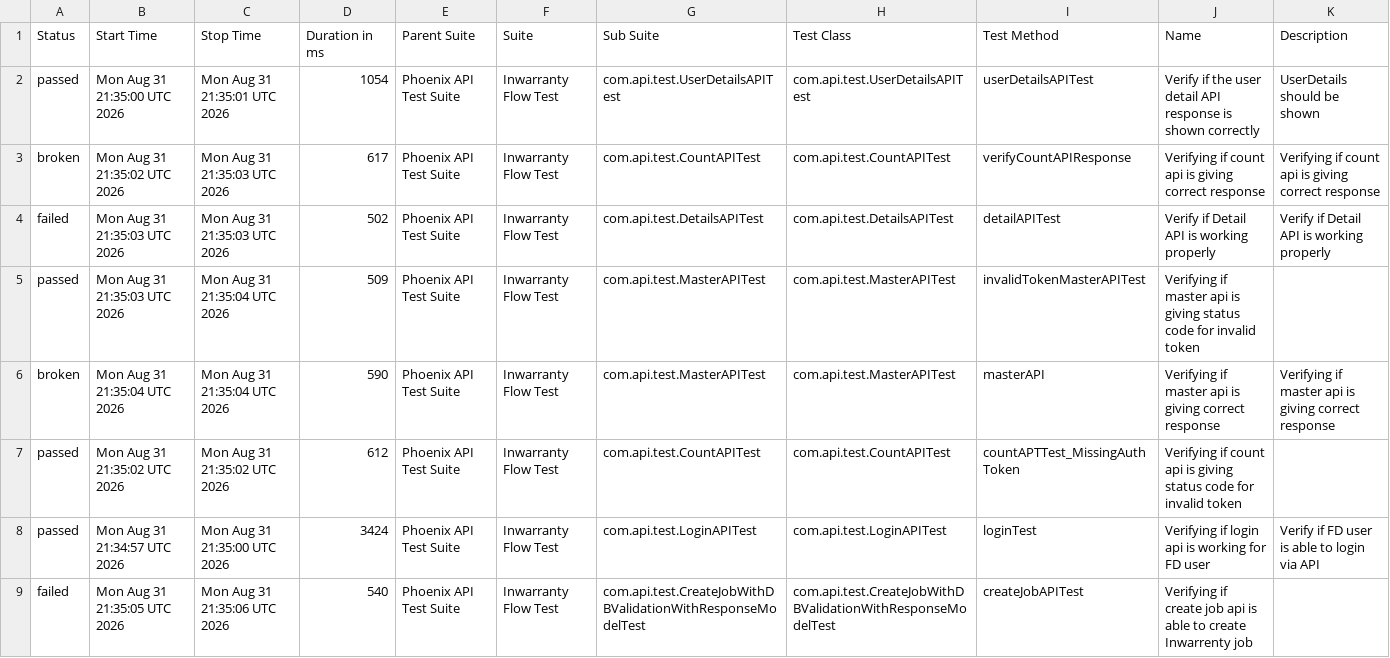
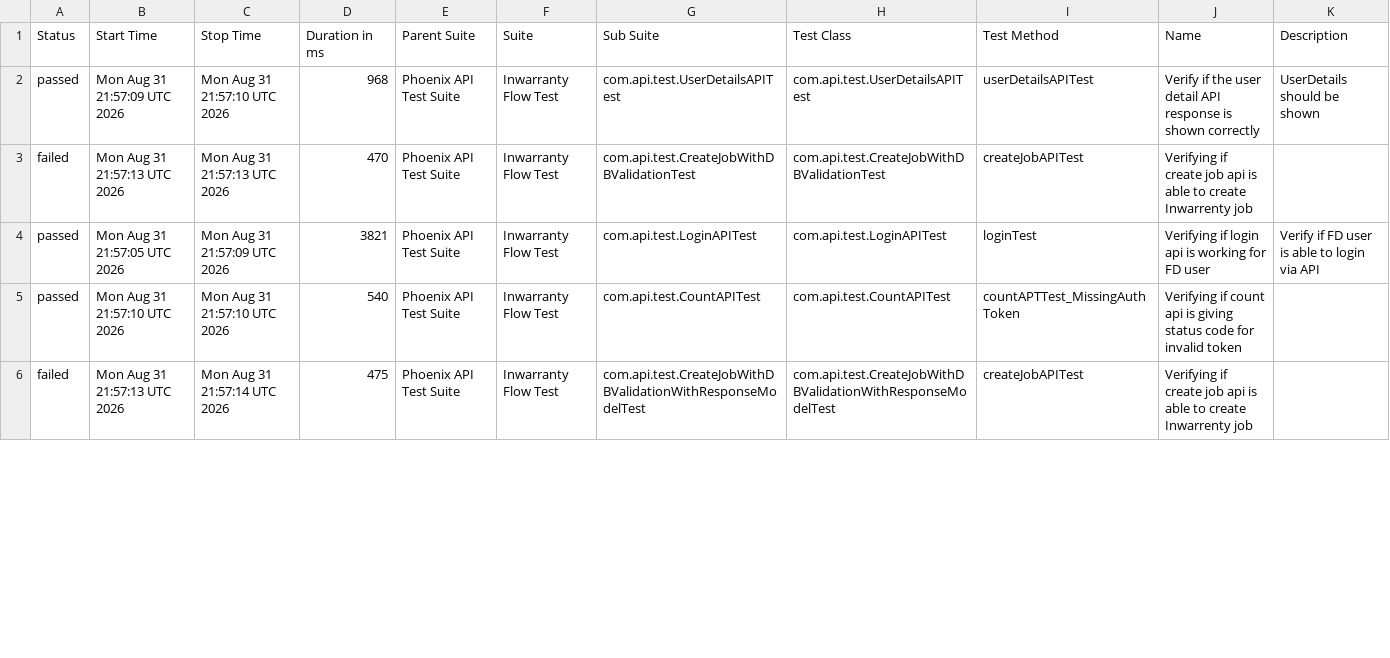
Before and after one commit to manasi7830/PhoneixTestAutomationFramework, a CSV file: data/suites.csv, drawn as a sheet; only a part is shown; the diff covers the shown part only.

```diff
--- a/data/suites.csv
+++ b/data/suites.csv
@@ -1,9 +1,6 @@
 "Status","Start Time","Stop Time","Duration in ms","Parent Suite","Suite","Sub Suite","Test Class","Test Method","Name","Description"
-"passed","Mon Aug 31 21:35:00 UTC 2026","Mon Aug 31 21:35:01 UTC 2026","1054","Phoenix API Test Suite","Inwarranty Flow Test","com.api.test.UserDetailsAPITest","com.api.test.UserDetailsAPITest","userDetailsAPITest","Verify if the user detail API response is shown correctly","UserDetails should be shown"
-"broken","Mon Aug 31 21:35:02 UTC 2026","Mon Aug 31 21:35:03 UTC 2026","617","Phoenix API Test Suite","Inwarranty Flow Test","com.api.test.CountAPITest","com.api.test.CountAPITest","verifyCountAPIResponse","Verifying if count api is giving correct response","Verifying if count api is giving correct response"
-"failed","Mon Aug 31 21:35:03 UTC 2026","Mon Aug 31 21:35:03 UTC 2026","502","Phoenix API Test Suite","Inwarranty Flow Test","com.api.test.DetailsAPITest","com.api.test.DetailsAPITest","detailAPITest","Verify if Detail API is working properly","Verify if Detail API is working properly"
-"passed","Mon Aug 31 21:35:03 UTC 2026","Mon Aug 31 21:35:04 UTC 2026","509","Phoenix API Test Suite","Inwarranty Flow Test","com.api.test.MasterAPITest","com.api.test.MasterAPITest","invalidTokenMasterAPITest","Verifying if master api is giving status code for invalid token ",""
-"broken","Mon Aug 31 21:35:04 UTC 2026","Mon Aug 31 21:35:04 UTC 2026","590","Phoenix API Test Suite","Inwarranty Flow Test","com.api.test.MasterAPITest","com.api.test.MasterAPITest","masterAPI","Verifying if master api is giving correct response","Verifying if master api is giving correct response"
-"passed","Mon Aug 31 21:35:02 UTC 2026","Mon Aug 31 21:35:02 UTC 2026","612","Phoenix API Test Suite","Inwarranty Flow Test","com.api.test.CountAPITest","com.api.test.CountAPITest","countAPTTest_MissingAuthToken","Verifying if count api is giving status code for invalid token ",""
-"passed","Mon Aug 31 21:34:57 UTC 2026","Mon Aug 31 21:35:00 UTC 2026","3424","Phoenix API Test Suite","Inwarranty Flow Test","com.api.test.LoginAPITest","com.api.test.LoginAPITest","loginTest","Verifying if login api is working for FD user","Verify if FD user is able to login via API"
-"failed","Mon Aug 31 21:35:05 UTC 2026","Mon Aug 31 21:35:06 UTC 2026","540","Phoenix API Test Suite","Inwarranty Flow Test","com.api.test.CreateJobWithDBValidationWithResponseModelTest","com.api.test.CreateJobWithDBValidationWithResponseModelTest","createJobAPITest","Verifying if create job api is able to create Inwarrenty job",""
+"passed","Mon Aug 31 21:57:09 UTC 2026","Mon Aug 31 21:57:10 UTC 2026","968","Phoenix API Test Suite","Inwarranty Flow Test","com.api.test.UserDetailsAPITest","com.api.test.UserDetailsAPITest","userDetailsAPITest","Verify if the user detail API response is shown correctly","UserDetails should be shown"
+"failed","Mon Aug 31 21:57:13 UTC 2026","Mon Aug 31 21:57:13 UTC 2026","470","Phoenix API Test Suite","Inwarranty Flow Test","com.api.test.CreateJobWithDBValidationTest","com.api.test.CreateJobWithDBValidationTest","createJobAPITest","Verifying if create job api is able to create Inwarrenty job",""
+"passed","Mon Aug 31 21:57:05 UTC 2026","Mon Aug 31 21:57:09 UTC 2026","3821","Phoenix API Test Suite","Inwarranty Flow Test","com.api.test.LoginAPITest","com.api.test.LoginAPITest","loginTest","Verifying if login api is working for FD user","Verify if FD user is able to login via API"
+"passed","Mon Aug 31 21:57:10 UTC 2026","Mon Aug 31 21:57:10 UTC 2026","540","Phoenix API Test Suite","Inwarranty Flow Test","com.api.test.CountAPITest","com.api.test.CountAPITest","countAPTTest_MissingAuthToken","Verifying if count api is giving status code for invalid token ",""
+"failed","Mon Aug 31 21:57:13 UTC 2026","Mon Aug 31 21:57:14 UTC 2026","475","Phoenix API Test Suite","Inwarranty Flow Test","com.api.test.CreateJobWithDBValidationWithResponseModelTest","com.api.test.CreateJobWithDBValidationWithResponseModelTest","createJobAPITest","Verifying if create job api is able to create Inwarrenty job",""
```
Also changed, not shown: 3 added rows and 14 edited cells elsewhere in this file, data/behaviors.csv, 57 other files.
